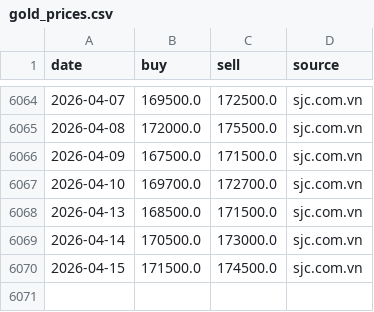
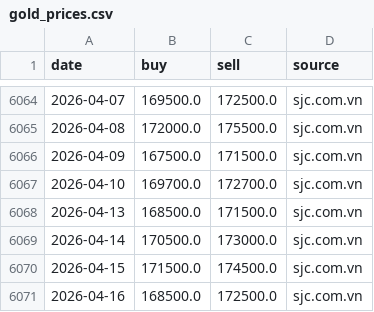
Before and after one commit to Anhthai1991/Gasoline_MVP, a CSV file: gold_prices.csv, drawn as a sheet; only a part is shown, gaps mark what is left out.

```diff
--- a/gold_prices.csv
+++ b/gold_prices.csv
@@ -6070 +6070,2 @@
 2026-04-15,171500.0,174500.0,sjc.com.vn
+2026-04-16,168500.0,172500.0,sjc.com.vn
```
